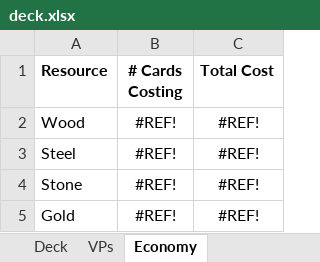
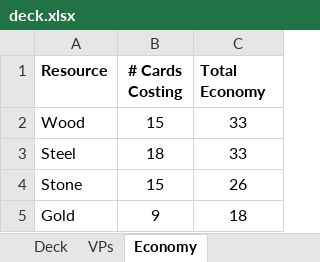
Before and after one commit to andymeneely/project-spider-monkey, an Excel workbook: data/deck.xlsx, sheet Economy, drawn as a sheet; values as stored, in another font and other column widths than the file's, no borders; the diff names each change by its address in the sheet, - before the commit and + after, or states it on an @@ line.

Commit message:
Game balance after first playtest (many more cards overall)

```diff
--- a/data/deck.xlsx (sheet Economy)
+++ b/data/deck.xlsx (sheet Economy)
-C1: Total Cost
+C1: Total Economy
-B2 (# Cards Costing): #REF!
+B2 (# Cards Costing): 15
-C2:C3 (Total Economy): #REF!
+C2:C3 (Total Economy): 33
-B3 (# Cards Costing): #REF!
+B3 (# Cards Costing): 18
-B4 (# Cards Costing): #REF!
+B4 (# Cards Costing): 15
-C4 (Total Economy): #REF!
+C4 (Total Economy): 26
-B5 (# Cards Costing): #REF!
+B5 (# Cards Costing): 9
-C5 (Total Economy): #REF!
+C5 (Total Economy): 18
```
Also changed, not shown: sheet Deck, formulas that keep their value, 1 other file.
